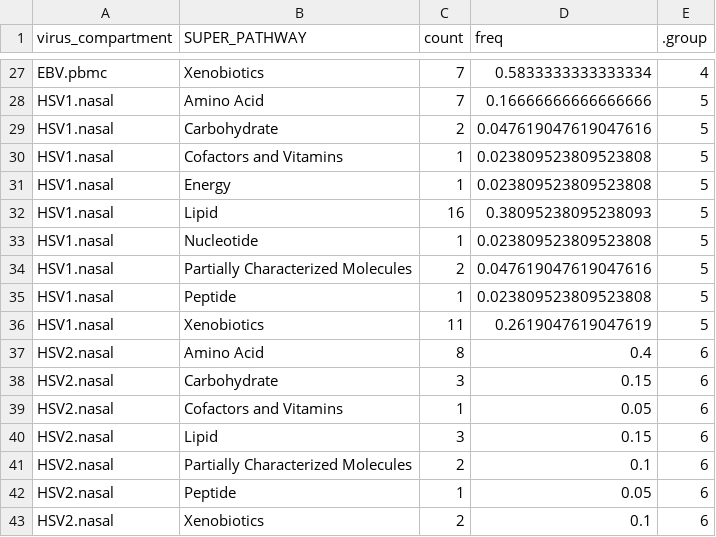
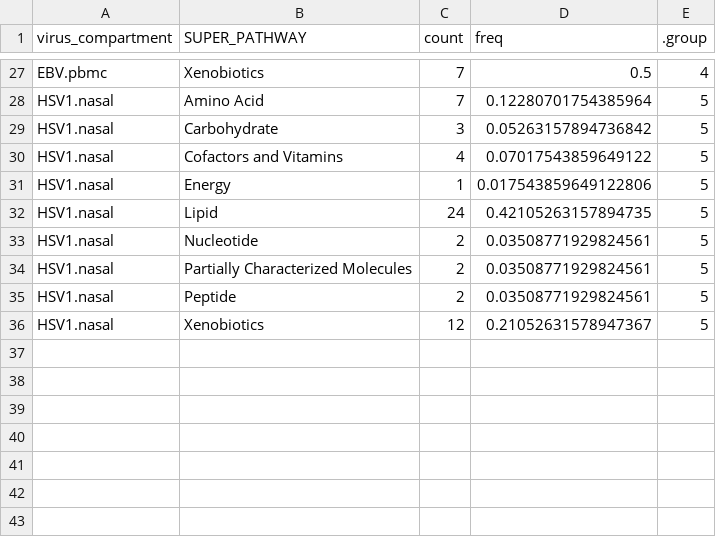
Before and after one commit to joannarce/impacc-public-code, a CSV file: chronic_viruses_manuscript/Figure5/output/source_data_Figure5A_part1.csv, drawn as a sheet; only a part is shown, gaps mark what is left out; the diff covers the shown part only; the diff names each change by its address in the sheet, - before the commit and + after, or states it on an @@ line.

```diff
--- a/chronic_viruses_manuscript/Figure5/output/source_data_Figure5A_part1.csv
+++ b/chronic_viruses_manuscript/Figure5/output/source_data_Figure5A_part1.csv
-D27 (freq): 0.5833333333333334
+D27 (freq): 0.5
-D28 (freq): 0.16666666666666666
+D28 (freq): 0.12280701754385964
-C29 (count): 2
+C29 (count): 3
-D29 (freq): 0.047619047619047616
+D29 (freq): 0.05263157894736842
-C30 (count): 1
+C30 (count): 4
-D30 (freq): 0.023809523809523808
+D30 (freq): 0.07017543859649122
-D31 (freq): 0.023809523809523808
+D31 (freq): 0.017543859649122806
-C32 (count): 16
+C32 (count): 24
-D32 (freq): 0.38095238095238093
+D32 (freq): 0.42105263157894735
-C33 (count): 1
+C33 (count): 2
-D33 (freq): 0.023809523809523808
+D33 (freq): 0.03508771929824561
-D34 (freq): 0.047619047619047616
+D34 (freq): 0.03508771929824561
-C35 (count): 1
+C35 (count): 2
-D35 (freq): 0.023809523809523808
+D35 (freq): 0.03508771929824561
-C36 (count): 11
+C36 (count): 12
-D36 (freq): 0.2619047619047619
+D36 (freq): 0.21052631578947367
-row 37: HSV2.nasal | Amino Acid | 8 | 0.4 | 6
-row 38: HSV2.nasal | Carbohydrate | 3 | 0.15 | 6
-row 39: HSV2.nasal | Cofactors and Vitamins | 1 | 0.05 | 6
-row 40: HSV2.nasal | Lipid | 3 | 0.15 | 6
-row 41: HSV2.nasal | Partially Characterized Molecules | 2 | 0.1 | 6
-row 42: HSV2.nasal | Peptide | 1 | 0.05 | 6
-row 43: HSV2.nasal | Xenobiotics | 2 | 0.1 | 6
```
Also changed, not shown: 33 edited cells elsewhere in this file, chronic_viruses_manuscript/Figure5/output/source_data_Figure5A_part2.csv, chronic_viruses_manuscript/Figure5/output/source_data_Figure5B.csv, 28 other files.
